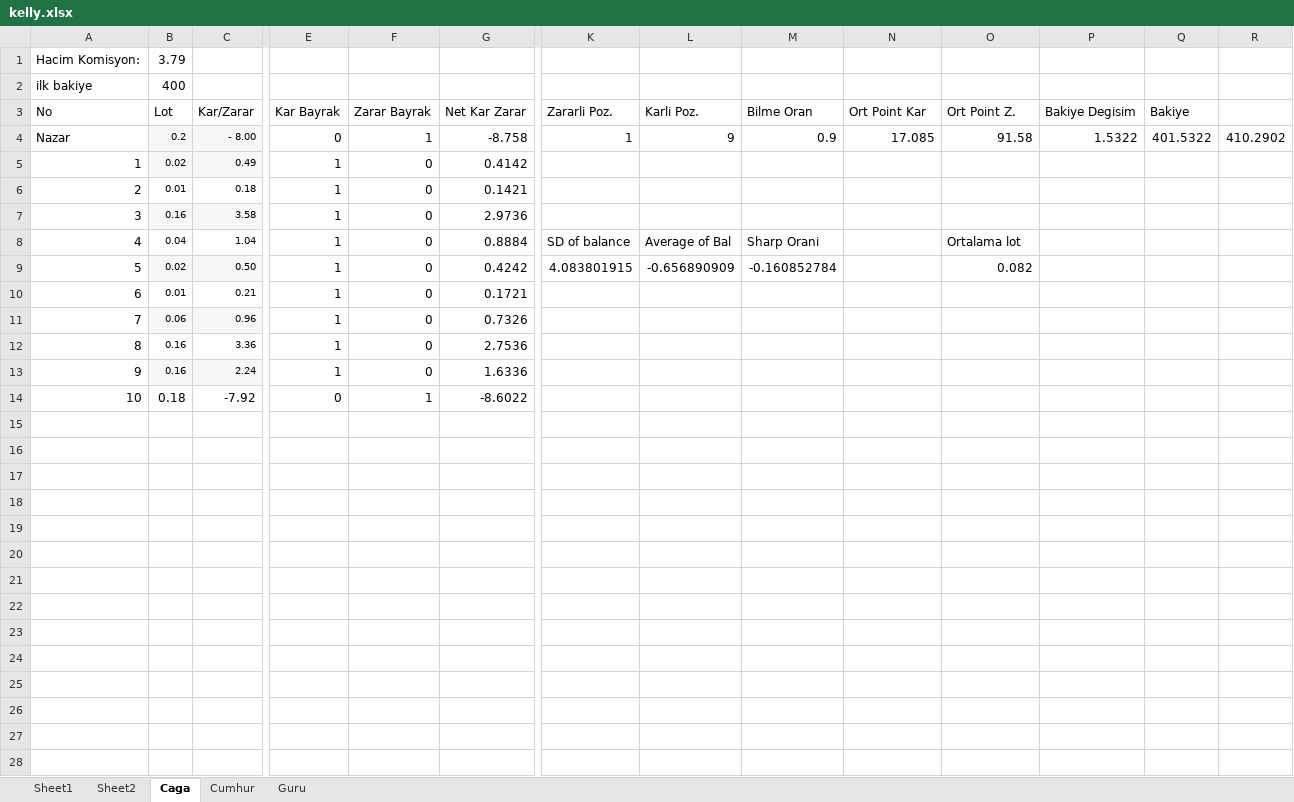
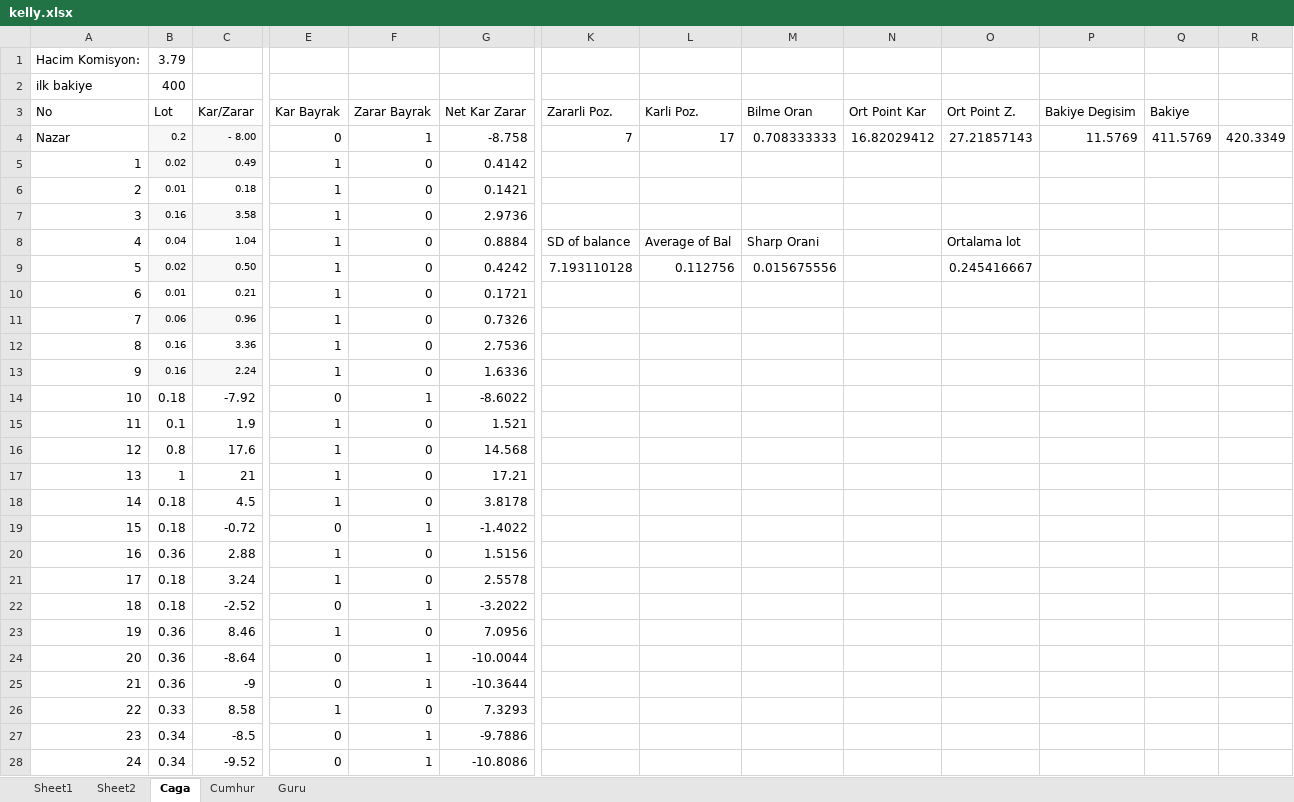
Before and after one commit to caga/bulut, an Excel workbook: kelly.xlsx, sheet Caga, drawn as a sheet; only a part is shown, gaps mark what is left out; values as stored, in another font and other column widths than the file's, no borders; rows hold the shown columns only; the diff names each change by its address in the sheet, - before the commit and + after, or states it on an @@ line.

```diff
--- a/kelly.xlsx (sheet Caga)
+++ b/kelly.xlsx (sheet Caga)
-K4 (Zararli Poz.): 1
+K4 (Zararli Poz.): 7
-L4 (Karli Poz.): 9
+L4 (Karli Poz.): 17
-M4 (Bilme Oran): 0.9
+M4 (Bilme Oran): 0.708333333
-N4 (Ort Point Kar): 17.085
+N4 (Ort Point Kar): 16.82029412
-O4 (Ort Point Z.): 91.58
+O4 (Ort Point Z.): 27.21857143
-P4 (Bakiye Degisim): 1.5322
+P4 (Bakiye Degisim): 11.5769
-Q4 (Bakiye): 401.5322
+Q4 (Bakiye): 411.5769
-R4: 410.2902
+R4: 420.3349
-K9 (Zararli Poz.): 4.083801915
+K9 (Zararli Poz.): 7.193110128
-L9 (Karli Poz.): -0.656890909
+L9 (Karli Poz.): 0.112756
-M9 (Bilme Oran): -0.160852784
+M9 (Bilme Oran): 0.015675556
-O9 (Ort Point Z.): 0.082
+O9 (Ort Point Z.): 0.245416667
+row 15: 11 | 0.1 | 1.9 | 1 | 0 | 1.521
+row 16: 12 | 0.8 | 17.6 | 1 | 0 | 14.568
+row 17: 13 | 1 | 21 | 1 | 0 | 17.21
+row 18: 14 | 0.18 | 4.5 | 1 | 0 | 3.8178
+row 19: 15 | 0.18 | -0.72 | 0 | 1 | -1.4022
+row 20: 16 | 0.36 | 2.88 | 1 | 0 | 1.5156
+row 21: 17 | 0.18 | 3.24 | 1 | 0 | 2.5578
+row 22: 18 | 0.18 | -2.52 | 0 | 1 | -3.2022
+row 23: 19 | 0.36 | 8.46 | 1 | 0 | 7.0956
+row 24: 20 | 0.36 | -8.64 | 0 | 1 | -10.0044
+row 25: 21 | 0.36 | -9 | 0 | 1 | -10.3644
+row 26: 22 | 0.33 | 8.58 | 1 | 0 | 7.3293
+row 27: 23 | 0.34 | -8.5 | 0 | 1 | -9.7886
+row 28: 24 | 0.34 | -9.52 | 0 | 1 | -10.8086
```
Also changed, not shown: sheet Sheet1, 3 other files.
